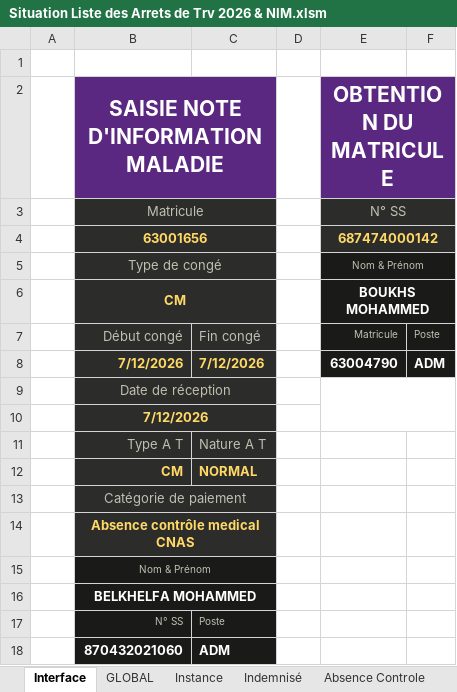
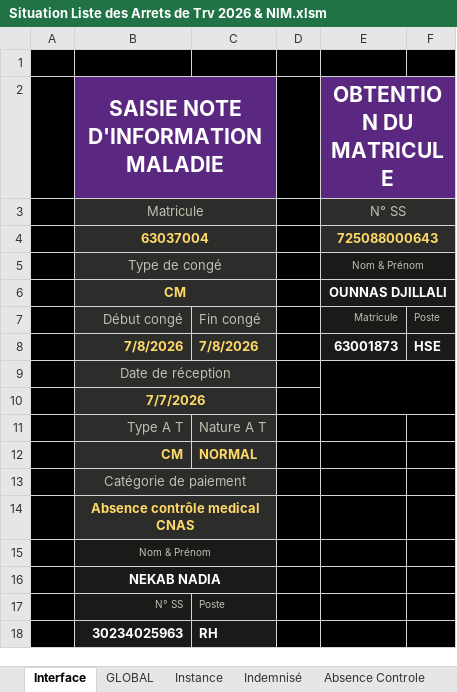
Before and after one commit to ilyasbrahim520/EXCEL, an Excel workbook: Situation Liste des Arrets de Trv 2026 & NIM.xlsm, sheet Interface, drawn as a sheet; values as stored, in another font and other column widths than the file's, no borders; charts and pictures not drawn; removed rows and columns are numbered as before the commit, all else as after; the diff names each change by its address in the sheet, - before the commit and + after, or states it on an @@ line.

```diff
--- a/Situation Liste des Arrets de Trv 2026 & NIM.xlsm (sheet Interface)
+++ b/Situation Liste des Arrets de Trv 2026 & NIM.xlsm (sheet Interface)
-A1:F1 fill: none
+A1:F1 fill: #000000
-A2:A3 fill: none
+A2:A3 fill: #000000
-D2:D3 fill: none
+D2:D3 fill: #000000
-row 4:  | 63001656 |  |  | 687474000142
+row 4:  | 63037004 |  |  | 725088000643
-A5:A7 fill: none
+A5:A7 fill: #000000
-D5:D7 fill: none
+D5:D7 fill: #000000
-E6 (OBTENTION DU MATRICULE): BOUKHS MOHAMMED
+E6 (OBTENTION DU MATRICULE): OUNNAS DJILLALI
-row 8:  | 7/12/2026 | 7/12/2026 |  | 63004790 | ADM
+row 8:  | 7/8/2026 | 7/8/2026 |  | 63001873 | HSE
-A9:A17 fill: none
+A9:A17 fill: #000000
-D9:F17 fill: none
+D9:F17 fill: #000000
-B10: 7/12/2026
+B10: 7/7/2026
-B16: BELKHELFA MOHAMMED
+B16: NEKAB NADIA
-row 18:  | 870432021060 | ADM
+row 18:  | 30234025963 | RH
```
Also changed, not shown: sheet Absence Controle, sheet GLOBAL, sheet NIM, charts or pictures.
